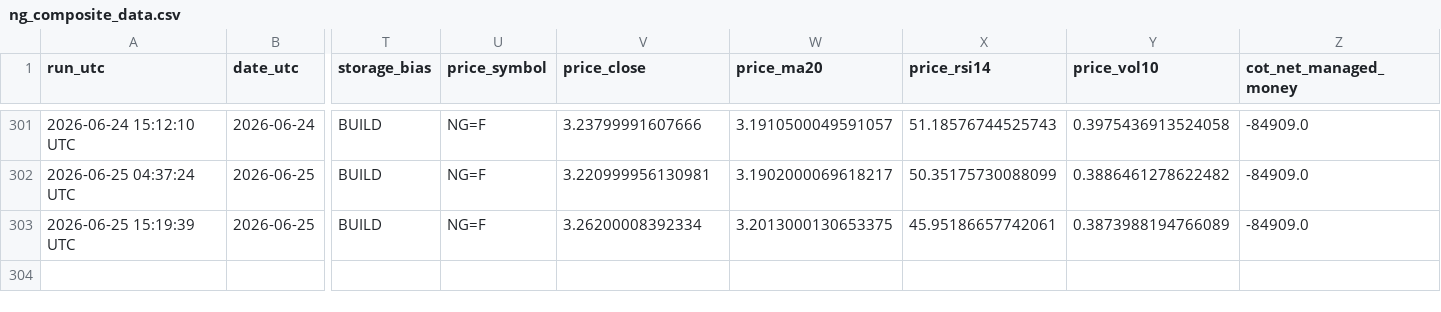
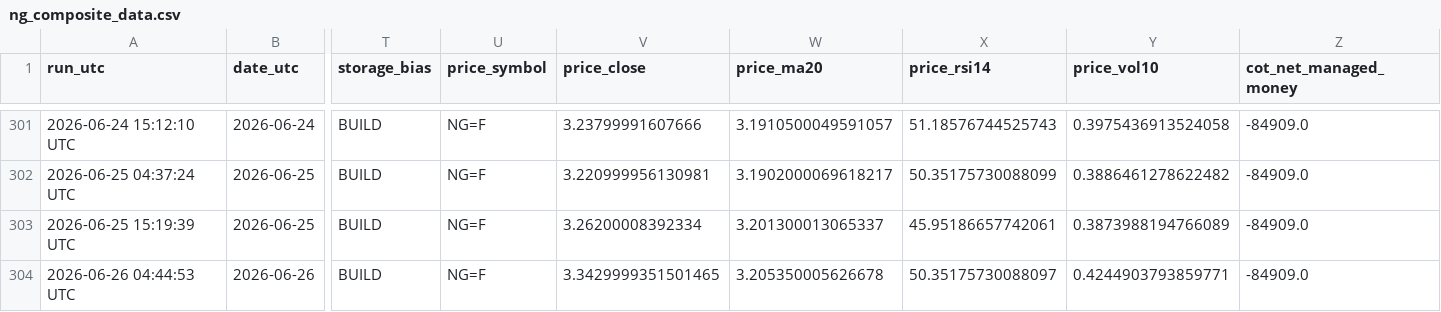
Before and after one commit to williehsu-design/ng-hdd, a CSV file: ng_composite_data.csv, drawn as a sheet; only a part is shown, gaps mark what is left out; rows hold the shown columns only; the diff names each change by its address in the sheet, - before the commit and + after, or states it on an @@ line.

```diff
--- a/ng_composite_data.csv
+++ b/ng_composite_data.csv
-W303 (price_ma20): 3.2013000130653375
+W303 (price_ma20): 3.201300013065337
+row 304: 2026-06-26 04:44:53 UTC | 2026-06-26 | BUILD | NG=F | 3.3429999351501465 | 3.205350005626678 | 50.35175730088097 | 0.4244903793859771 | -84909.0
```
Also changed, not shown: 1 other file.
